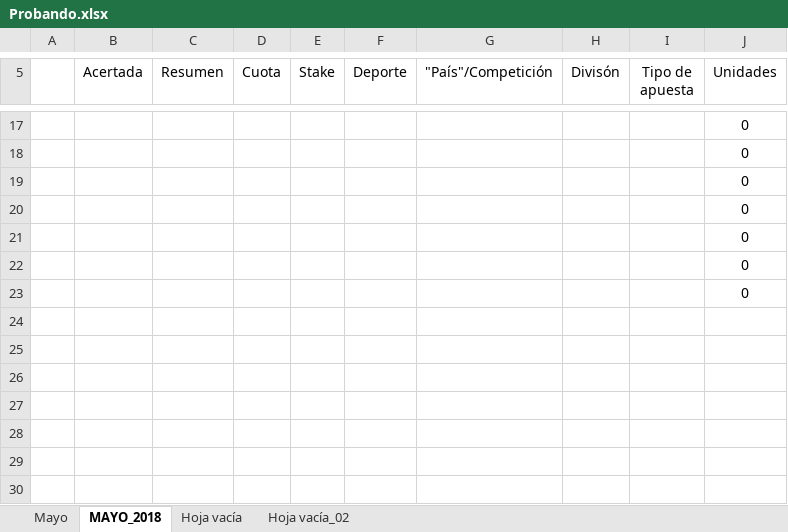
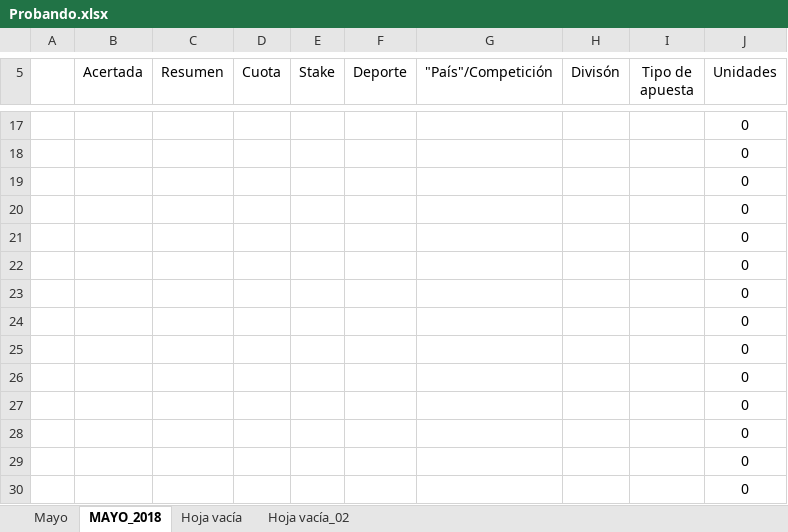
Before and after one commit to Sexaron/Curso-Udemy, an Excel workbook: Otras cosas/Probando.xlsx, sheet MAYO_2018, drawn as a sheet; only a part is shown, gaps mark what is left out; values as stored, in another font and other column widths than the file's, no borders; the diff names each change by its address in the sheet, - before the commit and + after, or states it on an @@ line.

Commit message:
Actualización ok

```diff
--- a/Otras cosas/Probando.xlsx (sheet MAYO_2018)
+++ b/Otras cosas/Probando.xlsx (sheet MAYO_2018)
+row 24:  |  |  |  |  |  |  |  |  | 0
+row 25:  |  |  |  |  |  |  |  |  | 0
+row 26:  |  |  |  |  |  |  |  |  | 0
+row 27:  |  |  |  |  |  |  |  |  | 0
+row 28:  |  |  |  |  |  |  |  |  | 0
+row 29:  |  |  |  |  |  |  |  |  | 0
+row 30:  |  |  |  |  |  |  |  |  | 0
```
